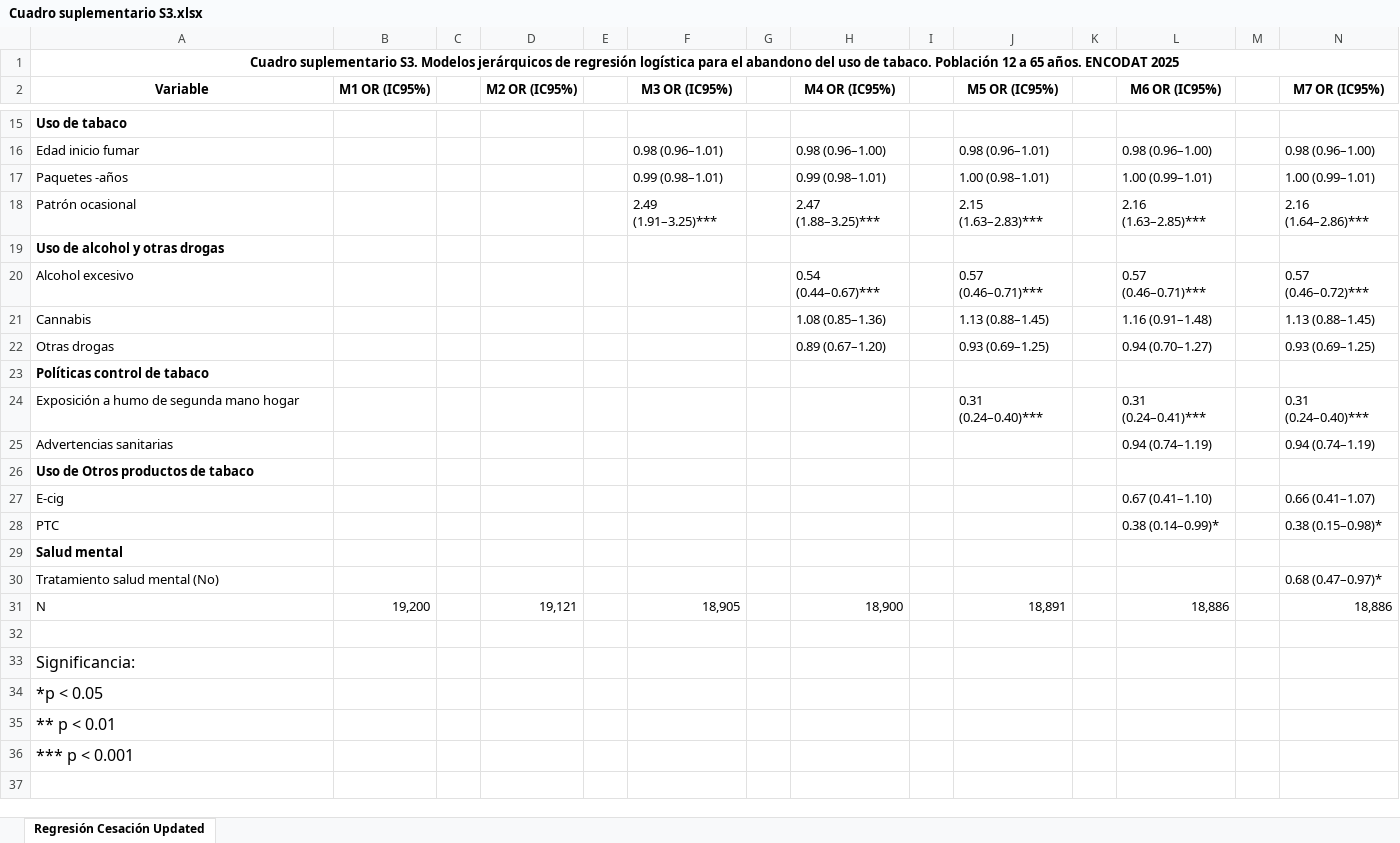
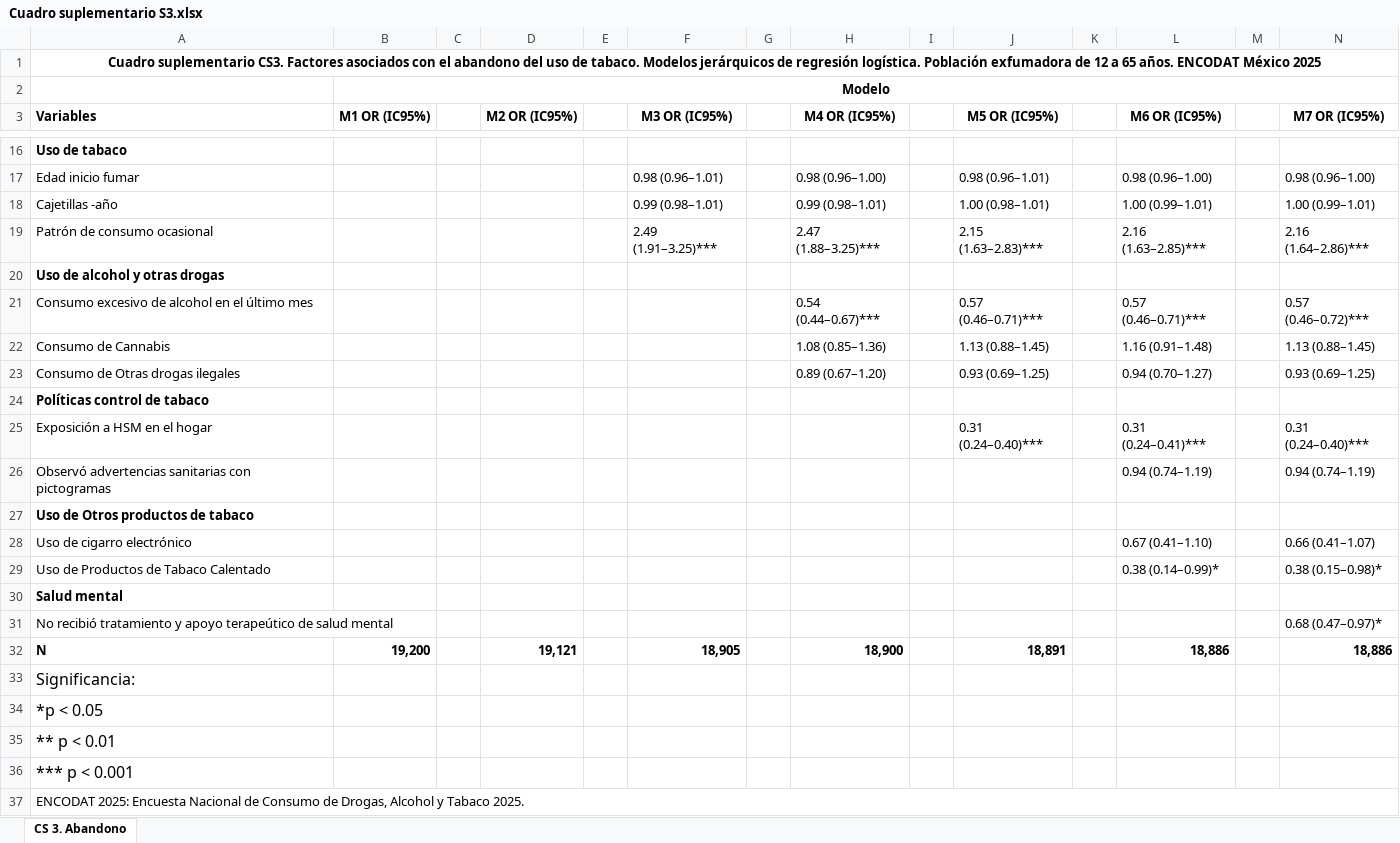
Before and after one commit to fernandoaustria/cesacion-tabaquica-suplementario, an Excel workbook: supplementary/Cuadro suplementario S3.xlsx, sheet CS 3. Abandono, drawn as a sheet; only a part is shown, gaps mark what is left out; values as stored, in another font and other column widths than the file's, no borders; removed rows and columns are numbered as before the commit, all else as after; the diff names each change by its address in the sheet, - before the commit and + after, or states it on an @@ line.

```diff
--- a/supplementary/Cuadro suplementario S3.xlsx (sheet CS 3. Abandono)
+++ b/supplementary/Cuadro suplementario S3.xlsx (sheet CS 3. Abandono)
-sheet tab: Regresión Cesación Updated
+sheet tab: CS 3. Abandono
-A1 (Variables): Cuadro suplementario S3. Modelos jerárquicos de regresión logística para el abandono del uso de tabaco. Población 12 a 65 años. ENCODAT 2025
+A1 (Variables): Cuadro suplementario CS3. Factores asociados con el abandono del uso de tabaco. Modelos jerárquicos de regresión logística. Población exfumadora de 12 a 65 años. ENCODAT México 2025
+row 2:  | Modelo
-A3: Variable
+A3: Variables
-A3 alignment: center
+A3 alignment: left
-A18 (Variables): Paquetes -años
+A18 (Variables): Cajetillas -año
-A19 (Variables): Patrón ocasional
+A19 (Variables): Patrón de consumo ocasional
-A21 (Variables): Alcohol excesivo
+A21 (Variables): Consumo excesivo de alcohol en el último mes
-A22 (Variables): Cannabis
+A22 (Variables): Consumo de Cannabis
-A23 (Variables): Otras drogas
+A23 (Variables): Consumo de Otras drogas ilegales
-A25 (Variables): Exposición a humo de segunda mano hogar
+A25 (Variables): Exposición a HSM en el hogar
-A26 (Variables): Advertencias sanitarias
+A26 (Variables): Observó advertencias sanitarias con pictogramas
-A28 (Variables): E-cig
+A28 (Variables): Uso de cigarro electrónico
-A29 (Variables): PTC
+A29 (Variables): Uso de Productos de Tabaco Calentado
-A31 (Variables): Tratamiento salud mental (No)
+A31 (Variables): No recibió tratamiento y apoyo terapeútico de salud mental
-A32:B32 bold: off
+A32:B32 bold: on
-D32 bold: off
+D32 bold: on
-F32 bold: off
+F32 bold: on
-H32 bold: off
+H32 bold: on
-J32 bold: off
+J32 bold: on
-L32 bold: off
+L32 bold: on
-N32 bold: off
+N32 bold: on
-row 32: (empty)
+row 37: ENCODAT 2025: Encuesta Nacional de Consumo de Drogas, Alcohol y Tabaco 2025.
```
Also changed, not shown: supplementary/Cuadro suplementario S2.xlsx, supplementary/Cuadro suplementario_SI.xlsx.
